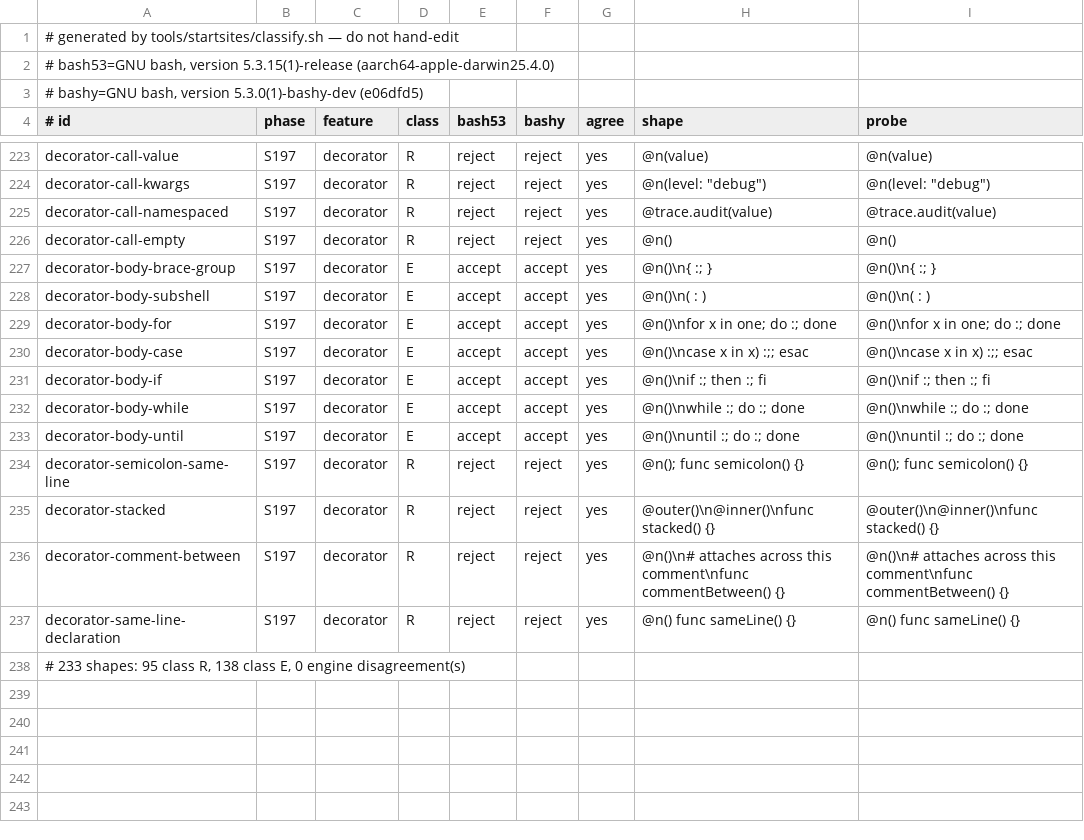
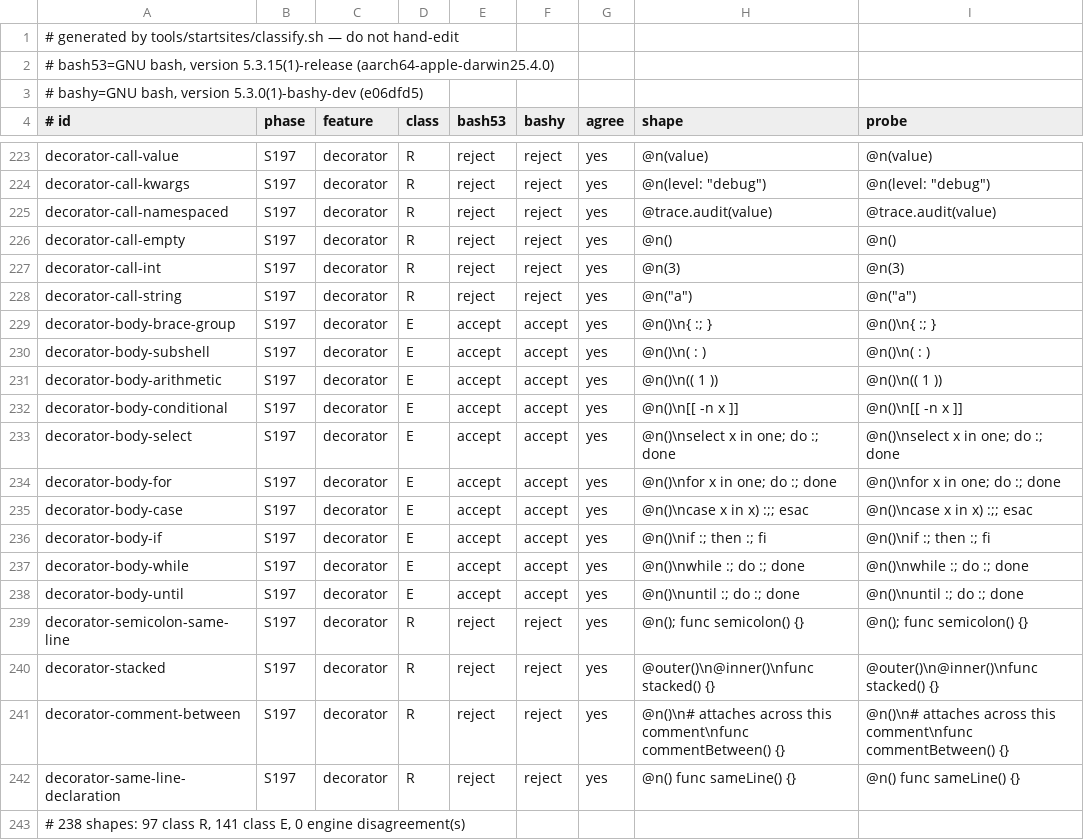
Before and after one commit to bashsharp/bashsharp-tests, a TSV file: tools/startsites/baseline.tsv, drawn as a sheet; only a part is shown, gaps mark what is left out.

Commit message:
test: extend Sprint 197 decorator coverage
Sprint: #197
Story: #394
Story-ID: 515da1278005

```diff
--- a/tools/startsites/baseline.tsv
+++ b/tools/startsites/baseline.tsv
@@ -226,4 +226,9 @@ decorator-call-namespaced	S197	decorator	R	reject	reject	yes	@trace.audit(value)
 decorator-call-empty	S197	decorator	R	reject	reject	yes	@n()	@n()
+decorator-call-int	S197	decorator	R	reject	reject	yes	@n(3)	@n(3)
+decorator-call-string	S197	decorator	R	reject	reject	yes	@n("a")	@n("a")
 decorator-body-brace-group	S197	decorator	E	accept	accept	yes	@n()\n{ :; }	@n()\n{ :; }
 decorator-body-subshell	S197	decorator	E	accept	accept	yes	@n()\n( : )	@n()\n( : )
+decorator-body-arithmetic	S197	decorator	E	accept	accept	yes	@n()\n(( 1 ))	@n()\n(( 1 ))
+decorator-body-conditional	S197	decorator	E	accept	accept	yes	@n()\n[[ -n x ]]	@n()\n[[ -n x ]]
+decorator-body-select	S197	decorator	E	accept	accept	yes	@n()\nselect x in one; do :; done	@n()\nselect x in one; do :; done
 decorator-body-for	S197	decorator	E	accept	accept	yes	@n()\nfor x in one; do :; done	@n()\nfor x in one; do :; done
@@ -237,2 +242,2 @@ decorator-comment-between	S197	decorator	R	reject	reject	yes	@n()\n# attaches ac
 decorator-same-line-declaration	S197	decorator	R	reject	reject	yes	@n() func sameLine() {}	@n() func sameLine() {}
-# 233 shapes: 95 class R, 138 class E, 0 engine disagreement(s)
+# 238 shapes: 97 class R, 141 class E, 0 engine disagreement(s)
```
Also changed, not shown: tools/startsites/shapes.tsv, 1 other file.
